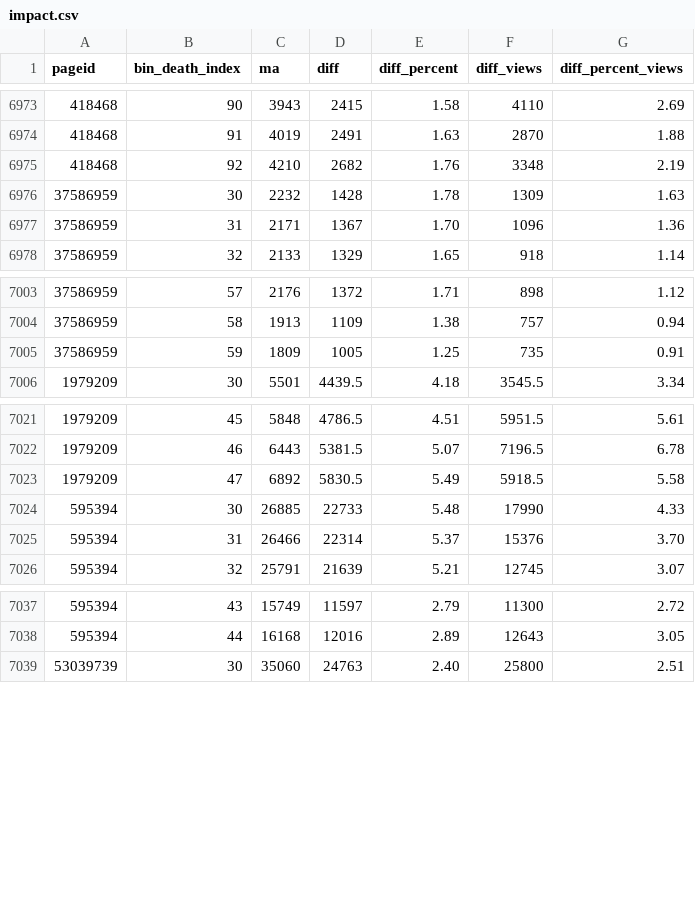
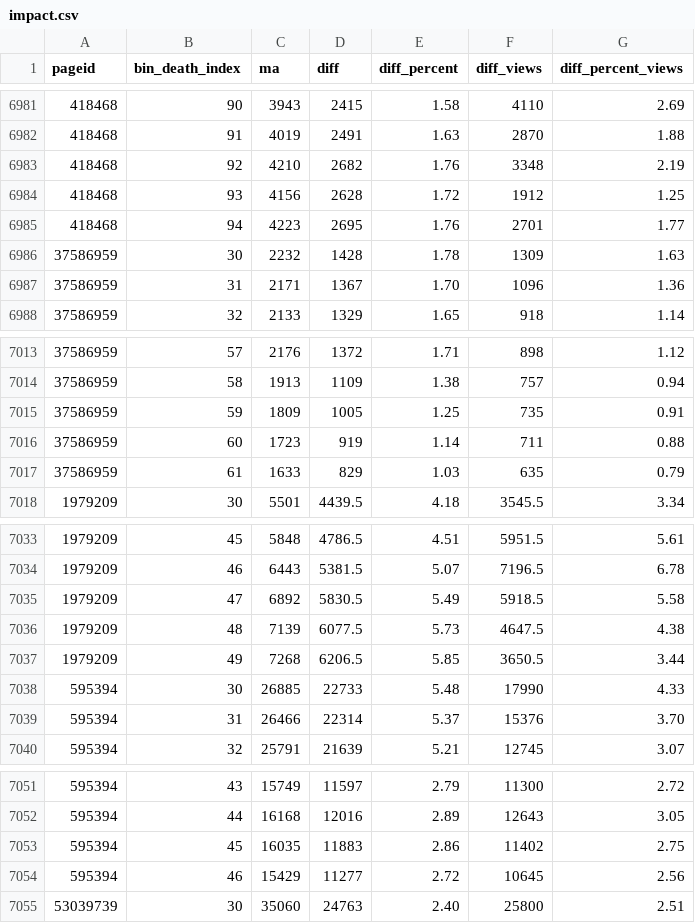
Before and after one commit to the-pudding/wiki-death, a CSV file: src/assets/data/impact.csv, drawn as a sheet; only a part is shown, gaps mark what is left out; the diff covers the shown part only.

```diff
--- a/src/assets/data/impact.csv
+++ b/src/assets/data/impact.csv
@@ -6975,2 +6983,4 @@ pageid,bin_death_index,ma,diff,diff_percent,diff_views,diff_percent_views
 418468,92,4210,2682,1.76,3348,2.19
+418468,93,4156,2628,1.72,1912,1.25
+418468,94,4223,2695,1.76,2701,1.77
 37586959,30,2232,1428,1.78,1309,1.63
@@ -7005,2 +7015,4 @@ pageid,bin_death_index,ma,diff,diff_percent,diff_views,diff_percent_views
 37586959,59,1809,1005,1.25,735,0.91
+37586959,60,1723,919,1.14,711,0.88
+37586959,61,1633,829,1.03,635,0.79
 1979209,30,5501,4439.5,4.18,3545.5,3.34
@@ -7023,2 +7035,4 @@ pageid,bin_death_index,ma,diff,diff_percent,diff_views,diff_percent_views
 1979209,47,6892,5830.5,5.49,5918.5,5.58
+1979209,48,7139,6077.5,5.73,4647.5,4.38
+1979209,49,7268,6206.5,5.85,3650.5,3.44
 595394,30,26885,22733,5.48,17990,4.33
@@ -7038,2 +7052,4 @@ pageid,bin_death_index,ma,diff,diff_percent,diff_views,diff_percent_views
 595394,44,16168,12016,2.89,12643,3.05
+595394,45,16035,11883,2.86,11402,2.75
+595394,46,15429,11277,2.72,10645,2.56
 53039739,30,35060,24763,2.40,25800,2.51
```
Also changed, not shown: 12 added rows elsewhere in this file, src/assets/data/care.csv, src/assets/data/people.csv, 6 other files.
